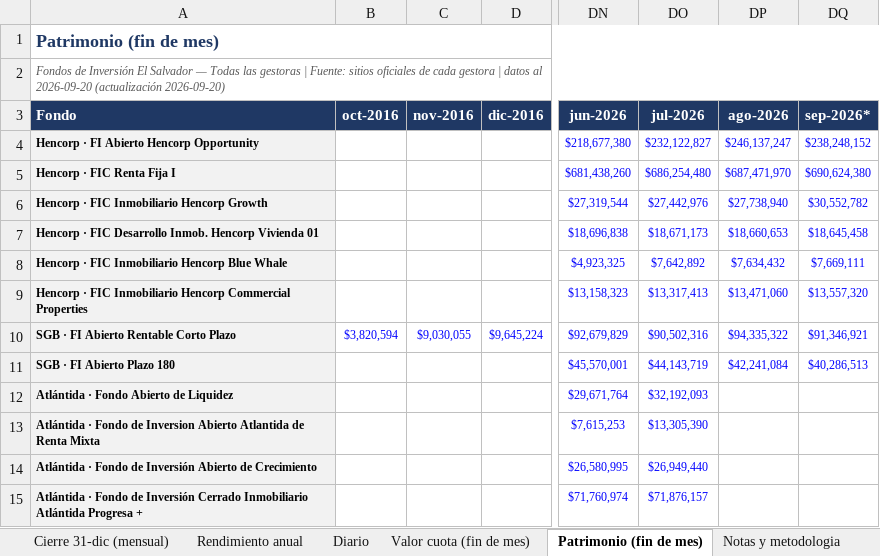
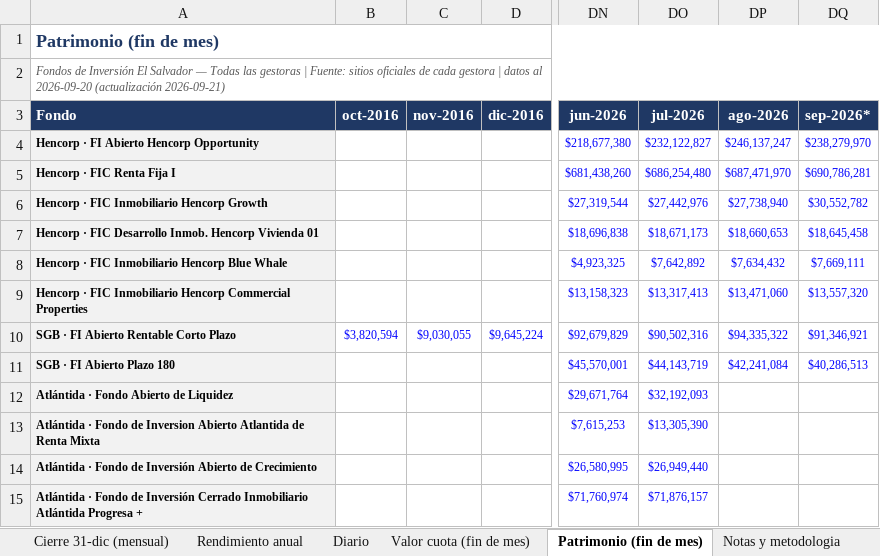
Before and after one commit to Zabaneth/fondos-hencorp, an Excel workbook: consolidado.xlsx, sheet Patrimonio (fin de mes), drawn as a sheet; only a part is shown, gaps mark what is left out; values as stored, in another font and other column widths than the file's, no borders; the diff names each change by its address in the sheet, - before the commit and + after, or states it on an @@ line.

```diff
--- a/consolidado.xlsx (sheet Patrimonio (fin de mes))
+++ b/consolidado.xlsx (sheet Patrimonio (fin de mes))
-A2 (Fondo): …2026-09-20 (actualización 2026-09-20)
+A2 (Fondo): …2026-09-20 (actualización 2026-09-21)
-DQ4 (sep-2026*): $238,248,152
+DQ4 (sep-2026*): $238,279,970
-DQ5 (sep-2026*): $690,624,380
+DQ5 (sep-2026*): $690,786,281
```
Also changed, not shown: sheet Diario, sheet Resumen, sheet Valor cuota (fin de mes), sheet Notas y metodologia, sheet Gráficas, sheet Rendimiento mensual, atlantida.xlsx, hencorp.xlsx, 2 other files.
